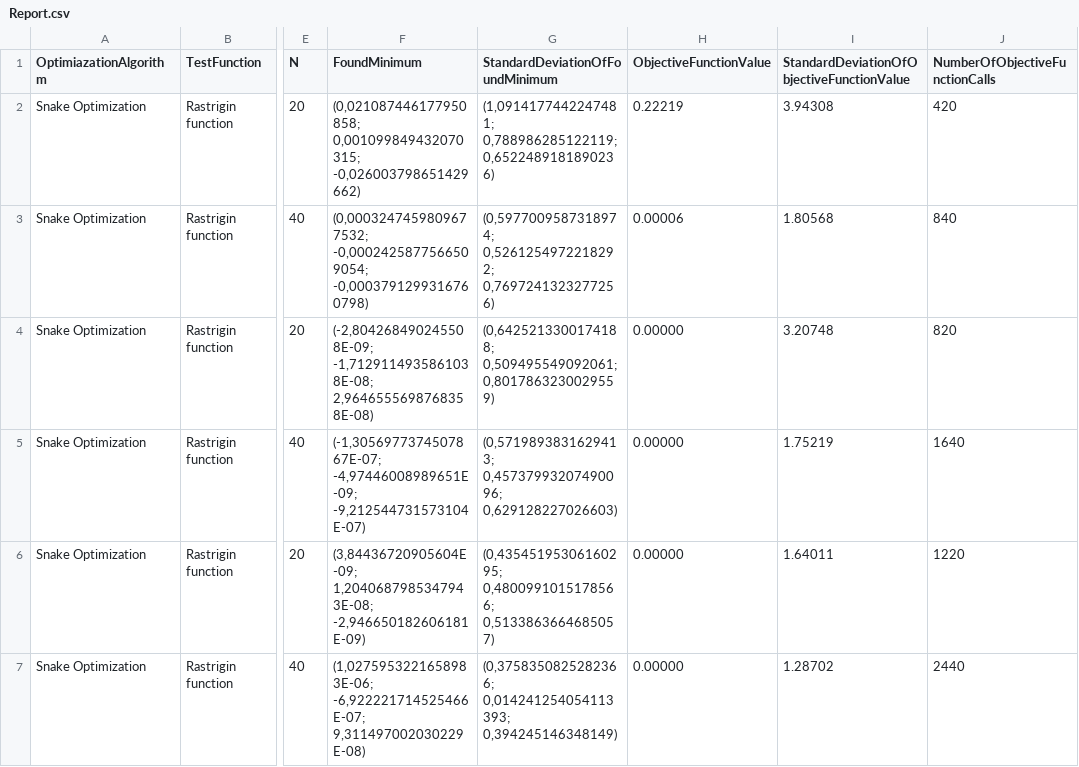
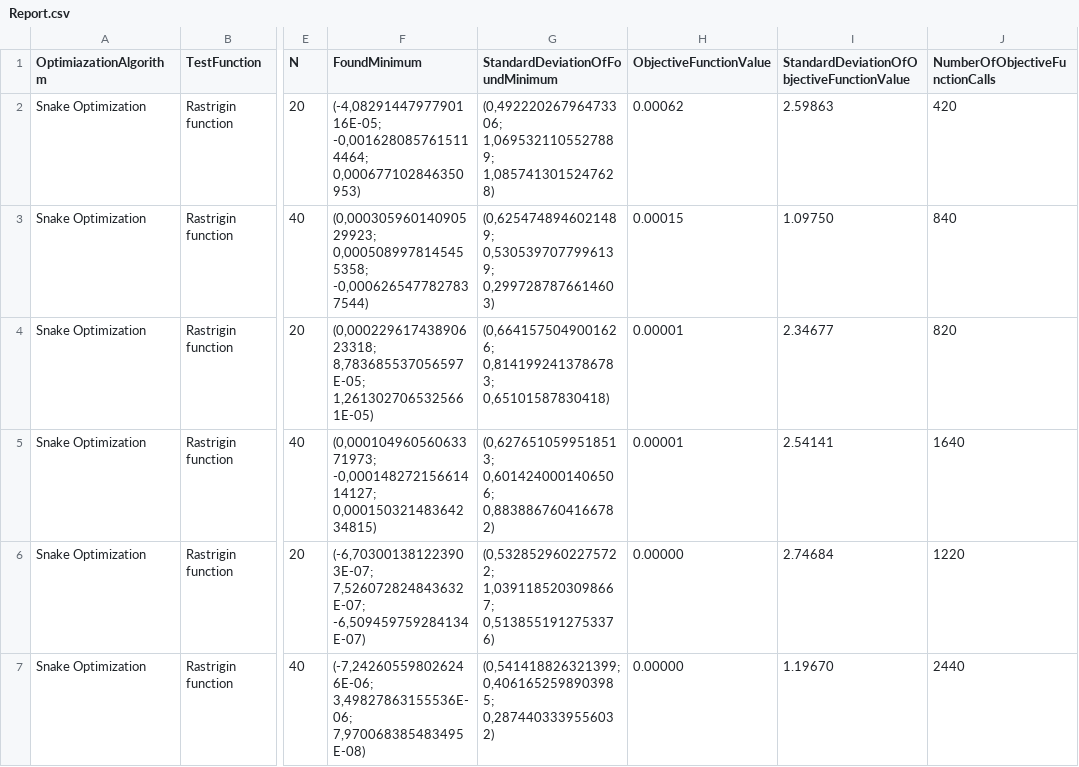
Before and after one commit to N19r4/AlgorithmusPlusBackend, a CSV file: Backend/Reports/Report.csv, drawn as a sheet; only a part is shown, gaps mark what is left out; the diff names each change by its address in the sheet, - before the commit and + after, or states it on an @@ line.

```diff
--- a/Backend/Reports/Report.csv
+++ b/Backend/Reports/Report.csv
-F2 (FoundMinimum): (0,021087446177950858; 0,001099849432070315; -0,026003798651429662)
+F2 (FoundMinimum): (-4,0829144797790116E-05; -0,0016280857615114464; 0,000677102846350953)
-G2 (StandardDeviationOfFoundMinimum): (1,0914177442247481; 0,788986285122119; 0,6522489181890236)
+G2 (StandardDeviationOfFoundMinimum): (0,49222026796473306; 1,0695321105527889; 1,0857413015247628)
-H2 (ObjectiveFunctionValue): 0.22219
+H2 (ObjectiveFunctionValue): 0.00062
-I2: 3.94308
+I2: 2.59863
-F3 (FoundMinimum): (0,0003247459809677532; -0,0002425877566509054; -0,0003791299316760798)
+F3 (FoundMinimum): (0,00030596014090529923; 0,0005089978145455358; -0,0006265477827837544)
-G3 (StandardDeviationOfFoundMinimum): (0,5977009587318974; 0,5261254972218292; 0,7697241323277256)
+G3 (StandardDeviationOfFoundMinimum): (0,6254748946021489; 0,5305397077996139; 0,2997287876614603)
-H3 (ObjectiveFunctionValue): 0.00006
+H3 (ObjectiveFunctionValue): 0.00015
-I3: 1.80568
+I3: 1.09750
-F4 (FoundMinimum): (-2,804268490245508E-09; -1,7129114935861038E-08; 2,9646555698768358E-08)
+F4 (FoundMinimum): (0,00022961743890623318; 8,783685537056597E-05; 1,2613027065325661E-05)
-G4 (StandardDeviationOfFoundMinimum): (0,6425213300174188; 0,509495549092061; 0,8017863230029559)
+G4 (StandardDeviationOfFoundMinimum): (0,6641575049001626; 0,8141992413786783; 0,65101587830418)
-H4:H5 (ObjectiveFunctionValue): 0.00000
+H4:H5 (ObjectiveFunctionValue): 0.00001
-I4: 3.20748
+I4: 2.34677
-F5 (FoundMinimum): (-1,3056977374507867E-07; -4,97446008989651E-09; -9,212544731573104E-07)
+F5 (FoundMinimum): (0,00010496056063371973; -0,00014827215661414127; 0,00015032148364234815)
-G5 (StandardDeviationOfFoundMinimum): (0,5719893831629413; 0,45737993207490096; 0,629128227026603)
+G5 (StandardDeviationOfFoundMinimum): (0,6276510599518513; 0,6014240001406506; 0,8838867604166782)
-I5: 1.75219
+I5: 2.54141
-F6 (FoundMinimum): (3,84436720905604E-09; 1,2040687985347943E-08; -2,946650182606181E-09)
+F6 (FoundMinimum): (-6,703001381223903E-07; 7,526072824843632E-07; -6,509459759284134E-07)
-G6 (StandardDeviationOfFoundMinimum): (0,43545195306160295; 0,4800991015178566; 0,5133863664685057)
+G6 (StandardDeviationOfFoundMinimum): (0,5328529602275722; 1,0391185203098667; 0,5138551912753376)
-I6: 1.64011
+I6: 2.74684
-F7 (FoundMinimum): (1,0275953221658983E-06; -6,922221714525466E-07; 9,311497002030229E-08)
+F7 (FoundMinimum): (-7,242605598026246E-06; 3,49827863155536E-06; 7,970068385483495E-08)
-G7 (StandardDeviationOfFoundMinimum): (0,3758350825282366; 0,014241254054113393; 0,394245146348149)
+G7 (StandardDeviationOfFoundMinimum): (0,541418826321399; 0,4061652598903985; 0,2874403339556032)
-I7: 1.28702
+I7: 1.19670
```
Also changed, not shown: Backend/Reports/Report (1).csv, 1 other file.
